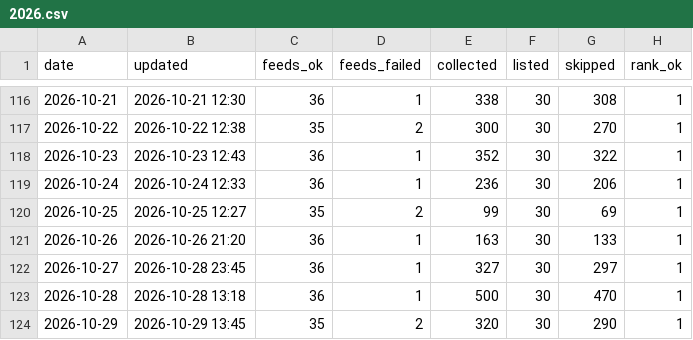
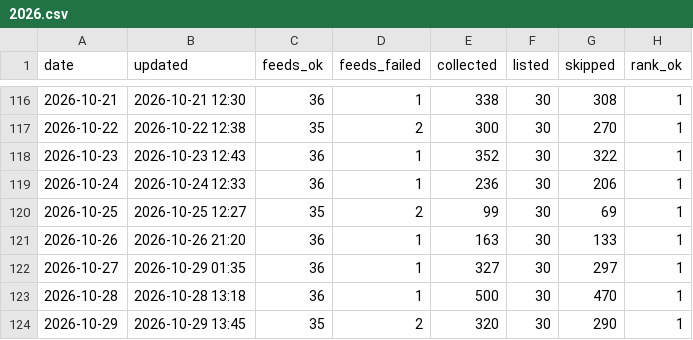
Before and after one commit to underpage/ai-news-pipeline, a CSV file: archive/stats/2026.csv, drawn as a sheet; only a part is shown, gaps mark what is left out; the diff names each change by its address in the sheet, - before the commit and + after, or states it on an @@ line.

```diff
--- a/archive/stats/2026.csv
+++ b/archive/stats/2026.csv
-B122 (updated): 2026-10-28 23:45
+B122 (updated): 2026-10-29 01:35
```
Also changed, not shown: archive/logs/2026/10/2026-10-27-점수.csv, 3 other files.
